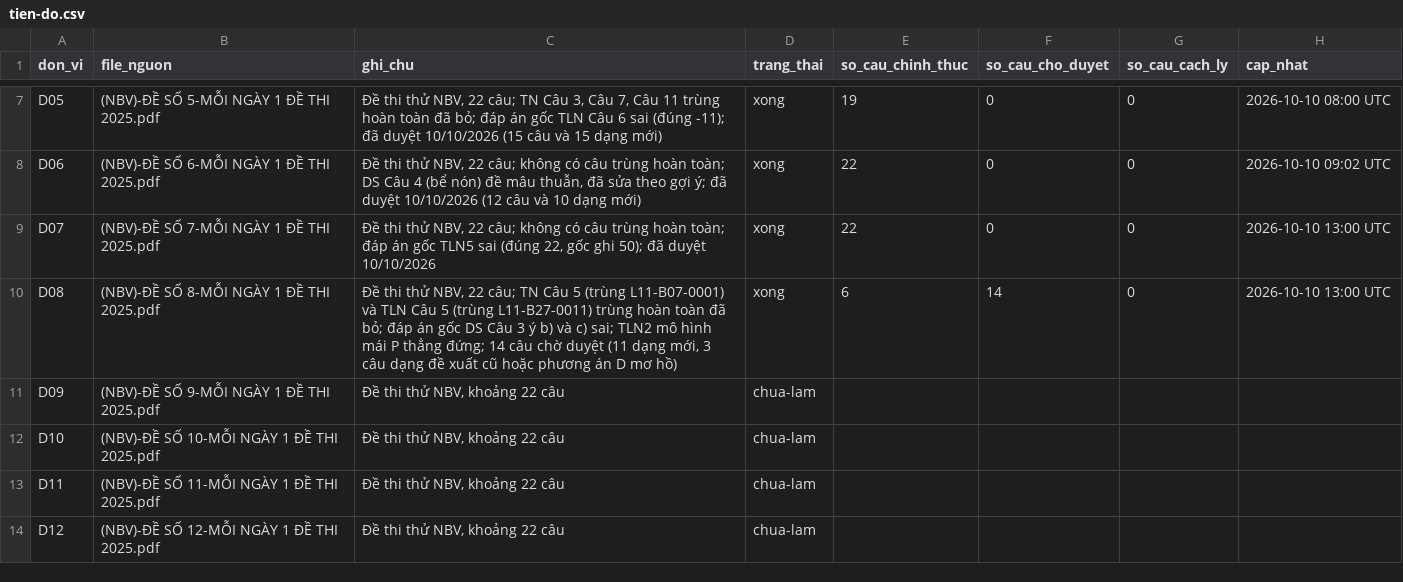
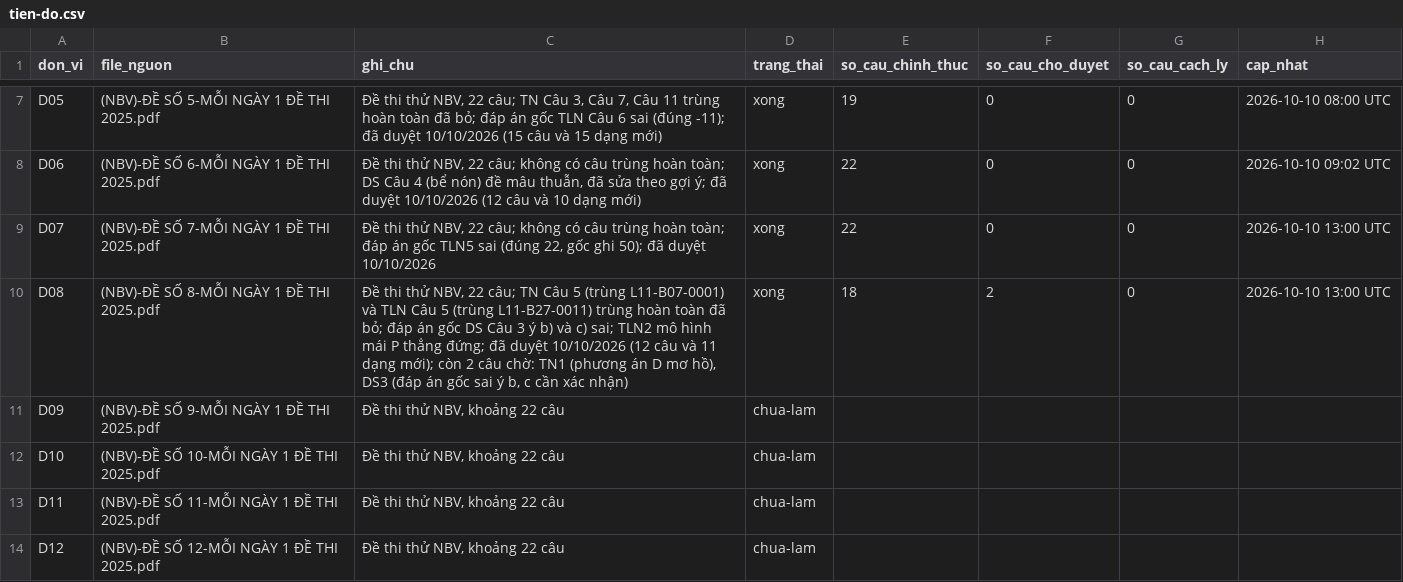
Before and after one commit to nguyenkhoi6107-ux/kho-toan-thpt, a CSV file: danh-muc/tien-do.csv, drawn as a sheet; only a part is shown, gaps mark what is left out.

```diff
--- a/danh-muc/tien-do.csv
+++ b/danh-muc/tien-do.csv
@@ -9,3 +9,3 @@ D06,(NBV)-ĐỀ SỐ 6-MỖI NGÀY 1 ĐỀ THI 2025.pdf,"Đề thi thử NBV, 22
 D07,(NBV)-ĐỀ SỐ 7-MỖI NGÀY 1 ĐỀ THI 2025.pdf,"Đề thi thử NBV, 22 câu; không có câu trùng hoàn toàn; đáp án gốc TLN5 sai (đúng 22, gốc ghi 50); đã duyệt 10/10/2026",xong,22,0,0,2026-10-10 13:00 UTC
-D08,(NBV)-ĐỀ SỐ 8-MỖI NGÀY 1 ĐỀ THI 2025.pdf,"Đề thi thử NBV, 22 câu; TN Câu 5 (trùng L11-B07-0001) và TLN Câu 5 (trùng L11-B27-0011) trùng hoàn toàn đã bỏ; đáp án gốc DS Câu 3 ý b) và c) sai; TLN2 mô hình mái P thẳng đứng; 14 câu chờ duyệt (11 dạng mới, 3 câu dạng đề xuất cũ hoặc phương án D mơ hồ)",xong,6,14,0,2026-10-10 13:00 UTC
+D08,(NBV)-ĐỀ SỐ 8-MỖI NGÀY 1 ĐỀ THI 2025.pdf,"Đề thi thử NBV, 22 câu; TN Câu 5 (trùng L11-B07-0001) và TLN Câu 5 (trùng L11-B27-0011) trùng hoàn toàn đã bỏ; đáp án gốc DS Câu 3 ý b) và c) sai; TLN2 mô hình mái P thẳng đứng; đã duyệt 10/10/2026 (12 câu và 11 dạng mới); còn 2 câu chờ: TN1 (phương án D mơ hồ), DS3 (đáp án gốc sai ý b, c cần xác nhận)",xong,18,2,0,2026-10-10 13:00 UTC
 D09,(NBV)-ĐỀ SỐ 9-MỖI NGÀY 1 ĐỀ THI 2025.pdf,"Đề thi thử NBV, khoảng 22 câu",chua-lam,,,,
```
Also changed, not shown: danh-muc/chi-muc.csv, 12 other files.
